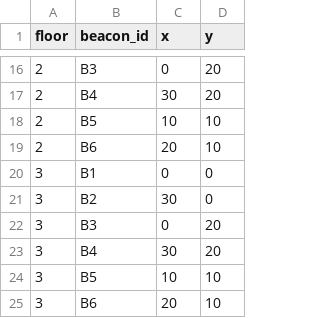
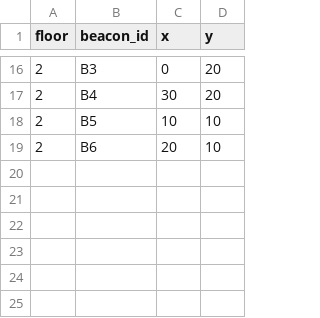
Before and after one commit to devan2051/intrix, a CSV file: data/beacons.csv, drawn as a sheet; only a part is shown, gaps mark what is left out; the diff names each change by its address in the sheet, - before the commit and + after, or states it on an @@ line.

```diff
--- a/data/beacons.csv
+++ b/data/beacons.csv
-row 20: 3 | B1 | 0 | 0
-row 21: 3 | B2 | 30 | 0
-row 22: 3 | B3 | 0 | 20
-row 23: 3 | B4 | 30 | 20
-row 24: 3 | B5 | 10 | 10
-row 25: 3 | B6 | 20 | 10
```
Also changed, not shown: data/locations.csv.
